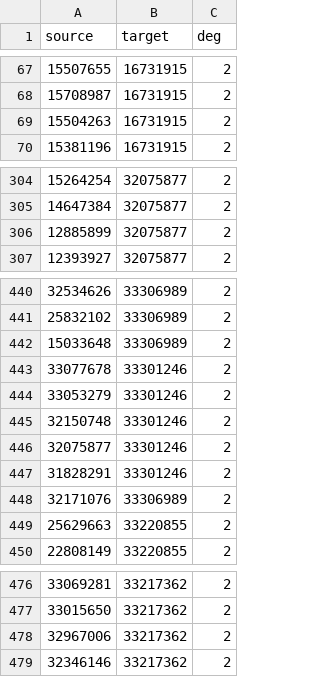
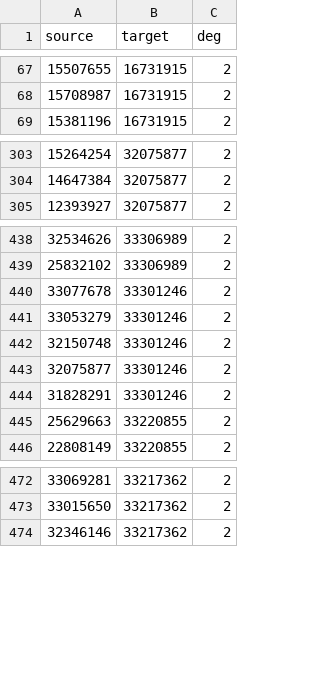
Before and after one commit to the-pudding/covid-science, a CSV file: src/components/Section3/assets/vaxCiteLinks.csv, drawn as a sheet; only a part is shown, gaps mark what is left out; the diff covers the shown part only.

```diff
--- a/src/components/Section3/assets/vaxCiteLinks.csv
+++ b/src/components/Section3/assets/vaxCiteLinks.csv
@@ -68,3 +68,2 @@ source,target,deg
 15708987,16731915,2
-15504263,16731915,2
 15381196,16731915,2
@@ -305,3 +304,2 @@ source,target,deg
 14647384,32075877,2
-12885899,32075877,2
 12393927,32075877,2
@@ -441,3 +439,2 @@ source,target,deg
 25832102,33306989,2
-15033648,33306989,2
 33077678,33301246,2
@@ -447,3 +444,2 @@ source,target,deg
 31828291,33301246,2
-32171076,33306989,2
 25629663,33220855,2
@@ -477,3 +473,2 @@ source,target,deg
 33015650,33217362,2
-32967006,33217362,2
 32346146,33217362,2
```
Also changed, not shown: 1 removed row elsewhere in this file, 9 other files.
